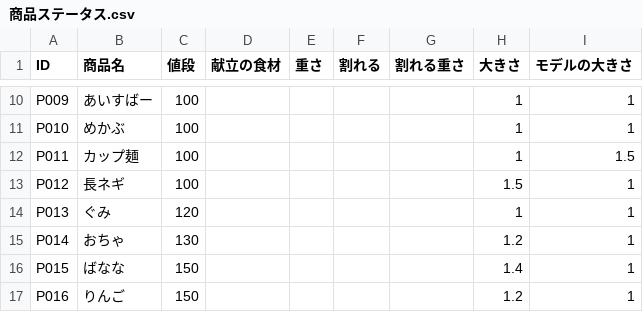
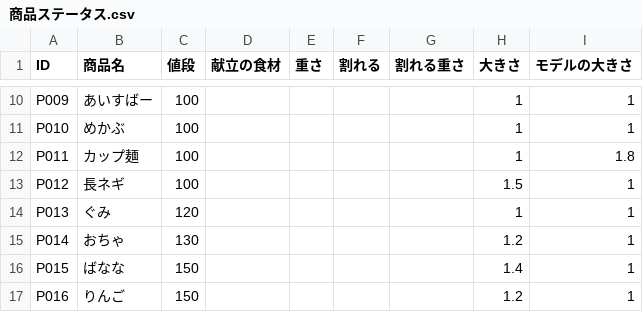
Before and after one commit to Takahiro004/test, a CSV file: Assets/syouhinn/商品ステータス.csv, drawn as a sheet; only a part is shown, gaps mark what is left out.

```diff
--- a/Assets/syouhinn/商品ステータス.csv
+++ b/Assets/syouhinn/商品ステータス.csv
@@ -11,3 +11,3 @@ P009,あいすばー,100,,,,,1,1
 P010,めかぶ,100,,,,,1,1
-P011,カップ麺,100,,,,,1,1.5
+P011,カップ麺,100,,,,,1,1.8
 P012,長ネギ,100,,,,,1.5,1
```
